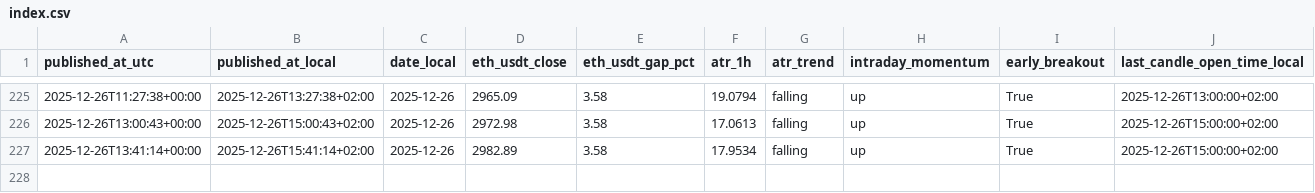
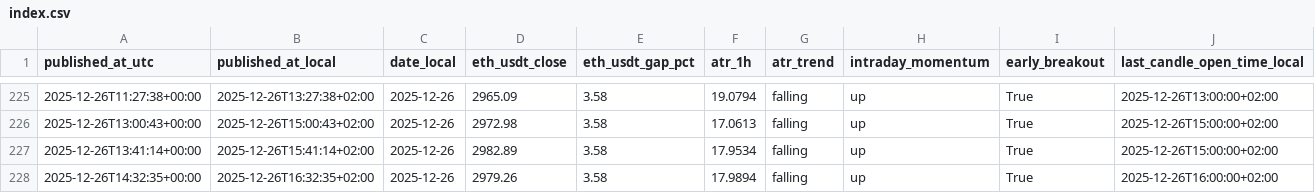
Before and after one commit to myslostelfgaming-collab/crypto-deployment-signal, a CSV file: data/history/index.csv, drawn as a sheet; only a part is shown, gaps mark what is left out; rows hold the shown columns only; the diff names each change by its address in the sheet, - before the commit and + after, or states it on an @@ line.

```diff
--- a/data/history/index.csv
+++ b/data/history/index.csv
+row 228: 2025-12-26T14:32:35+00:00 | 2025-12-26T16:32:35+02:00 | 2025-12-26 | 2979.26 | 3.58 | 17.9894 | falling | up | True | 2025-12-26T16:00:00+02:00
```
Also changed, not shown: data/forecast/baseline_probs_v1.csv, data/labels/labels_v1.csv, 4 other files.
